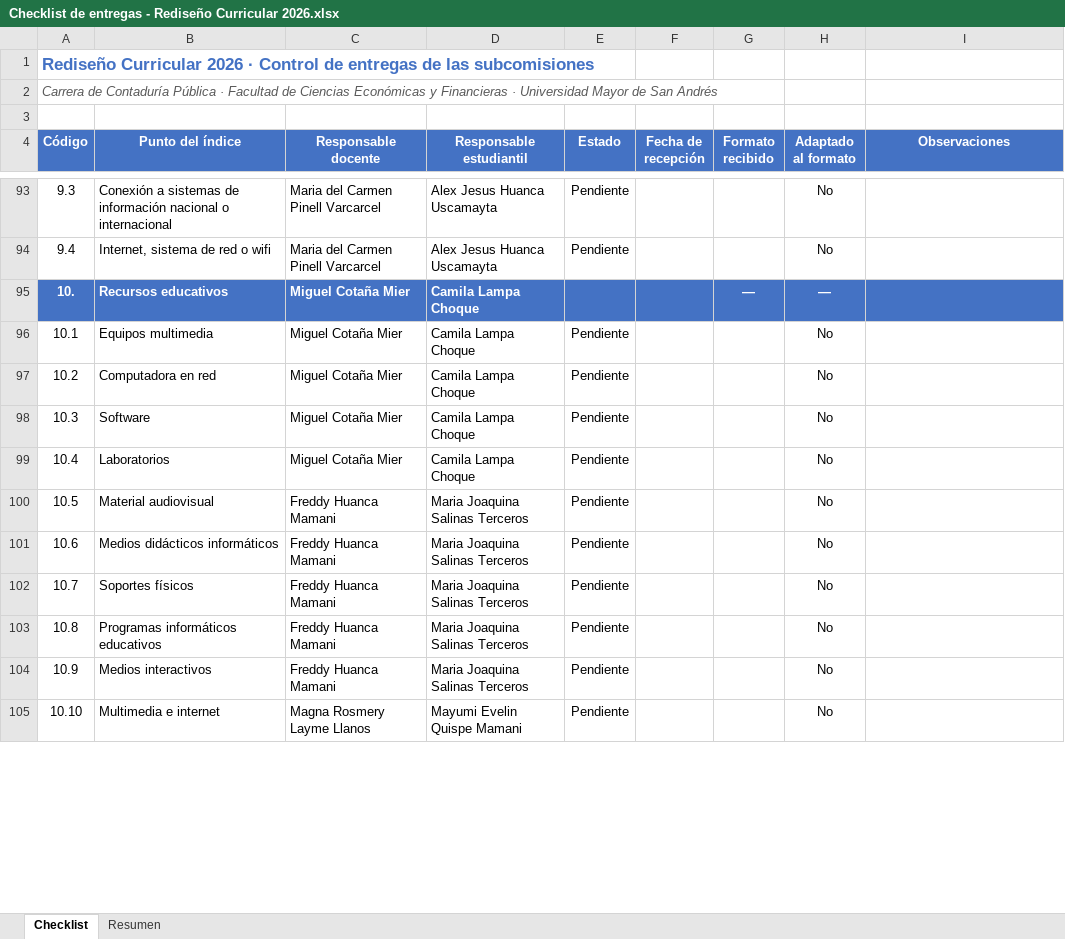
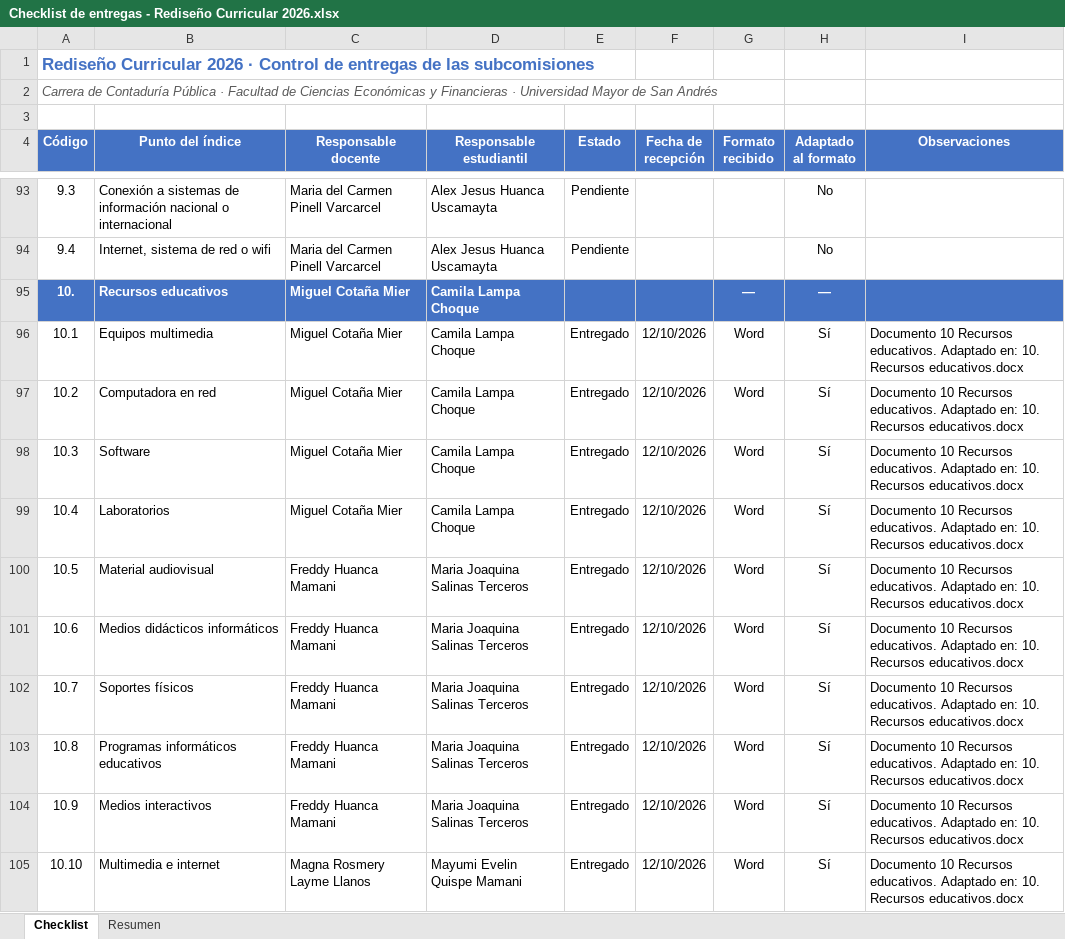
Before and after one commit to robertoramos11/prueba-claude, an Excel workbook: Checklist/Checklist de entregas - Rediseño Curricular 2026.xlsx, sheet Checklist, drawn as a sheet; only a part is shown, gaps mark what is left out; values as stored, in another font and other column widths than the file's, no borders; conditional formats not drawn; the diff covers the shown part only; the diff names each change by its address in the sheet, - before the commit and + after, or states it on an @@ line.

```diff
--- a/Checklist/Checklist de entregas - Rediseño Curricular 2026.xlsx (sheet Checklist)
+++ b/Checklist/Checklist de entregas - Rediseño Curricular 2026.xlsx (sheet Checklist)
-E96:E105 (Estado): Pendiente
+E96:E105 (Estado): Entregado
-F96:F105 (Fecha de recepción): (empty)
+F96:F105 (Fecha de recepción): 12/10/2026
-G96:G105 (Formato recibido): (empty)
+G96:G105 (Formato recibido): Word
-H96:H105 (Adaptado al formato): No
+H96:H105 (Adaptado al formato): Sí
-I96:I105 (Observaciones): (empty)
+I96:I105 (Observaciones): Documento 10 Recursos educativos. Adaptado en: 10. Recursos educativos.docx
```
Also changed, not shown: 80 edited cells elsewhere in this sheet, 6 other files.
